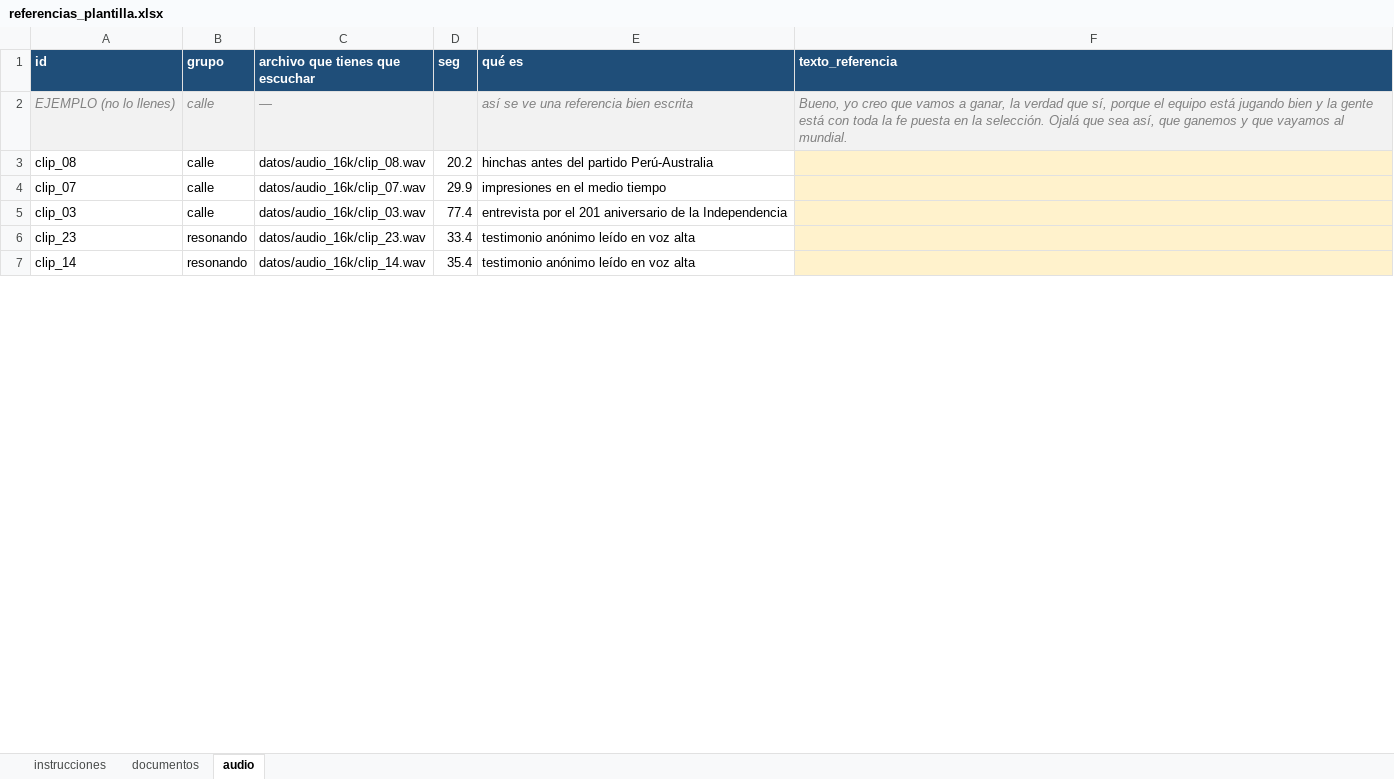
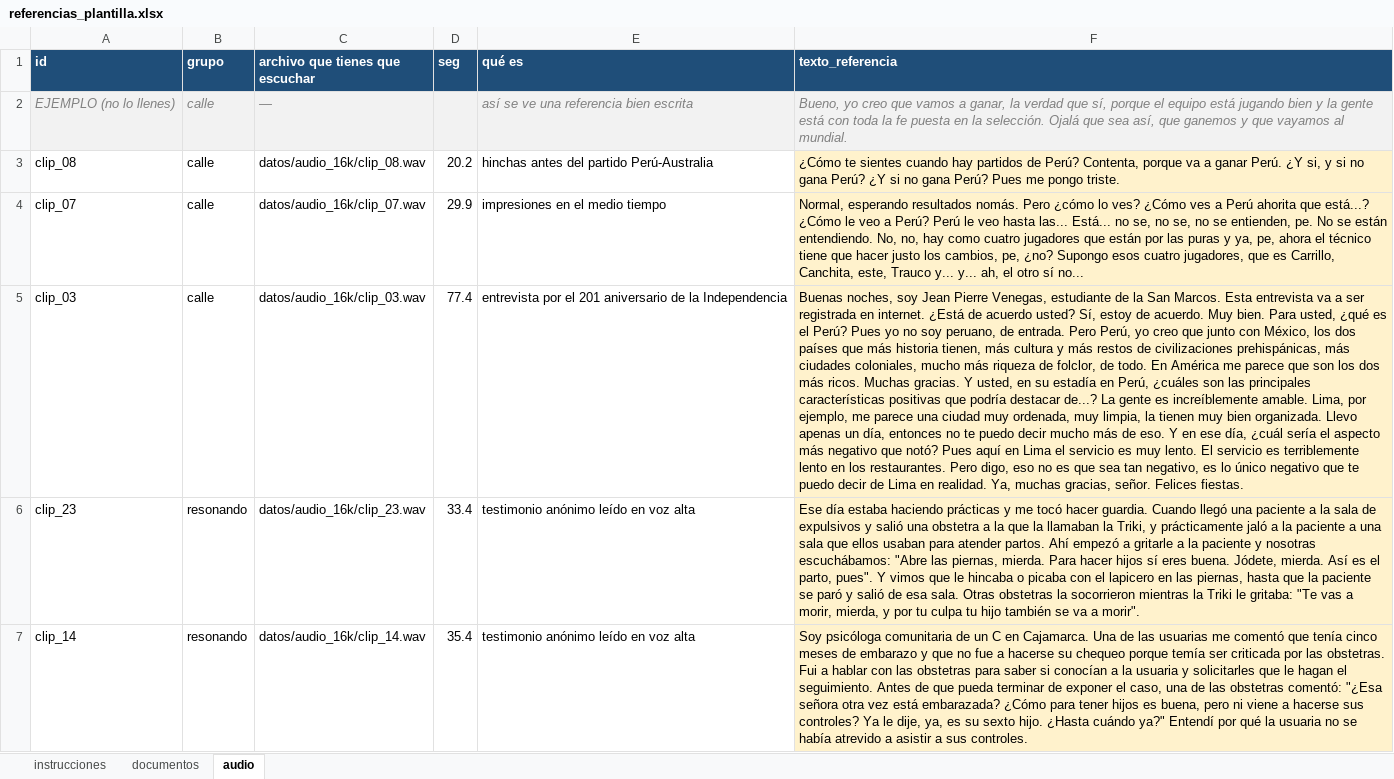
Before and after one commit to AlexNoblejas/python-intermedio-qlab, an Excel workbook: tarea_2/referencias_plantilla.xlsx, sheet audio, drawn as a sheet; only a part is shown; values as stored, in another font and other column widths than the file's, no borders; the diff covers the shown part only; the diff names each change by its address in the sheet, - before the commit and + after, or states it on an @@ line.

Commit message:
feat(tarea_2): notebook 2 de evaluacion, dashboard Streamlit, preparacion de ejemplos publicables y README

```diff
--- a/tarea_2/referencias_plantilla.xlsx (sheet audio)
+++ b/tarea_2/referencias_plantilla.xlsx (sheet audio)
-F3 (texto_referencia): (empty)
+F3 (texto_referencia): ¿Cómo te sientes cuando hay partidos de Perú? Contenta, porque va a ganar Perú. ¿Y si, y si no gana Perú? ¿Y si no gana Perú? Pues me pongo triste.
-F4 (texto_referencia): (empty)
+F4 (texto_referencia): Normal, esperando resultados nomás. Pero ¿cómo lo ves? ¿Cómo ves a Perú ahorita que está...? ¿Cómo le veo a Perú? Perú le veo hasta las... Está... no se, no se, no se entienden, pe. No se están entendiendo. No, no, hay como cuatro jugadores que están por las puras y ya, pe, ahora el técnico tiene que hacer justo los cambios, pe, ¿no? Supongo esos cuatro jugadores, que es Carrillo, Canchita, este, Trauco y... y... ah, el otro sí no...
-F5 (texto_referencia): (empty)
+F5 (texto_referencia): Buenas noches, soy Jean Pierre Venegas, estudiante de la San Marcos. Esta entrevista va a ser registrada en internet. ¿Está de acuerdo usted? Sí, estoy de acuerdo. Muy bien. Para usted, ¿qué es el Perú? Pues yo no soy peruano, de entrada. Pero Perú, yo creo que junto con México, los dos países que más historia tienen, más cultura y más restos de civilizaciones prehispánicas, más ciudades coloniales, mucho más riqueza de folclor, de todo. En América me parece que son los dos más ricos. Muchas gracias. Y usted, en su estadía en Perú, ¿cuáles son las principales características positivas que podría destacar de...? La gente es increíblemente amable. Lima, por ejemplo, me parece una ciudad muy ordenada, muy limpia, la tienen muy bien organizada. Llevo apenas un día, entonces no te puedo decir mucho más de eso. Y en ese día, ¿cuál sería el aspecto más negativo que notó? Pues aquí en Lima el servicio es muy lento. El servicio es terriblemente lento en los restaurantes. Pero digo, eso no es que sea tan negativo, es lo único negativo que te puedo decir de Lima en realidad. Ya, muchas gracias, señor. Felices fiestas.
-F6 (texto_referencia): (empty)
+F6 (texto_referencia): Ese día estaba haciendo prácticas y me tocó hacer guardia. Cuando llegó una paciente a la sala de expulsivos y salió una obstetra a la que la llamaban la Triki, y prácticamente jaló a la paciente a una sala que ellos usaban para atender partos. Ahí empezó a gritarle a la paciente y nosotras escuchábamos: "Abre las piernas, mierda. Para hacer hijos sí eres buena. Jódete, mierda. Así es el parto, pues". Y vimos que le hincaba o picaba con el lapicero en las piernas, hasta que la paciente se paró y salió de esa sala. Otras obstetras la socorrieron mientras la Triki le gritaba: "Te vas a morir, mierda, y por tu culpa tu hijo también se va a morir".
-F7 (texto_referencia): (empty)
+F7 (texto_referencia): Soy psicóloga comunitaria de un C en Cajamarca. Una de las usuarias me comentó que tenía cinco meses de embarazo y que no fue a hacerse su chequeo porque temía ser criticada por las obstetras. Fui a hablar con las obstetras para saber si conocían a la usuaria y solicitarles que le hagan el seguimiento. Antes de que pueda terminar de exponer el caso, una de las obstetras comentó: "¿Esa señora otra vez está embarazada? ¿Cómo para tener hijos es buena, pero ni viene a hacerse sus controles? Ya le dije, ya, es su sexto hijo. ¿Hasta cuándo ya?" Entendí por qué la usuaria no se había atrevido a asistir a sus controles.
```
Also changed, not shown: 5 edited cells elsewhere in this sheet, sheet documentos, 7 other files.
